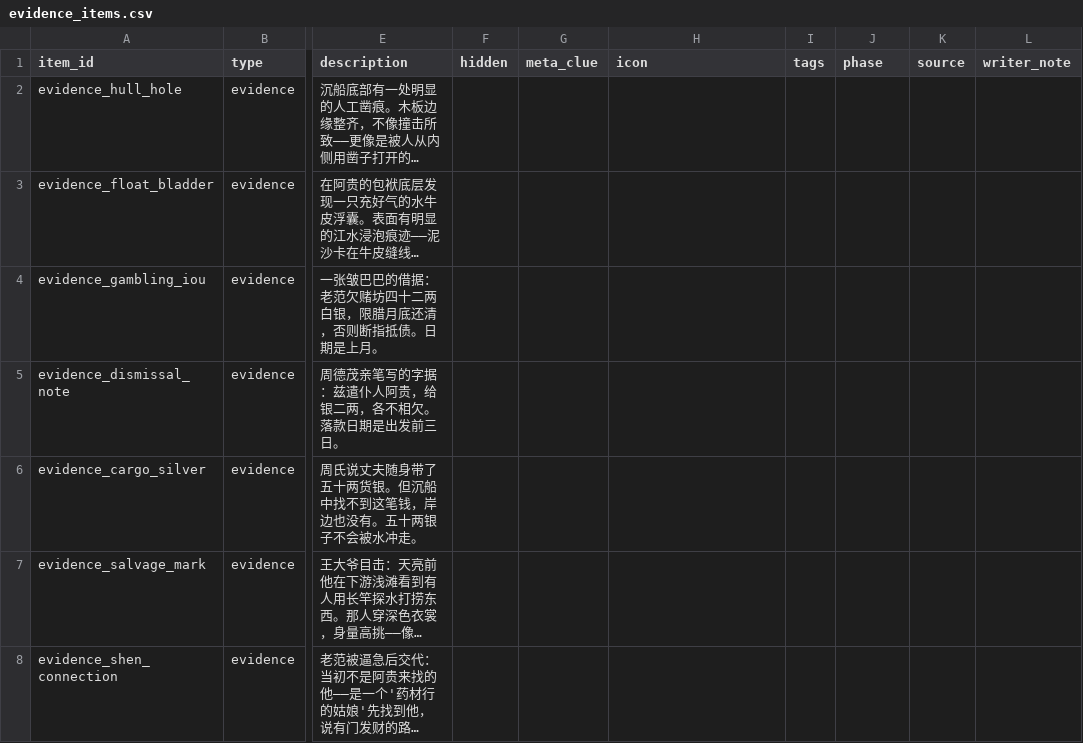
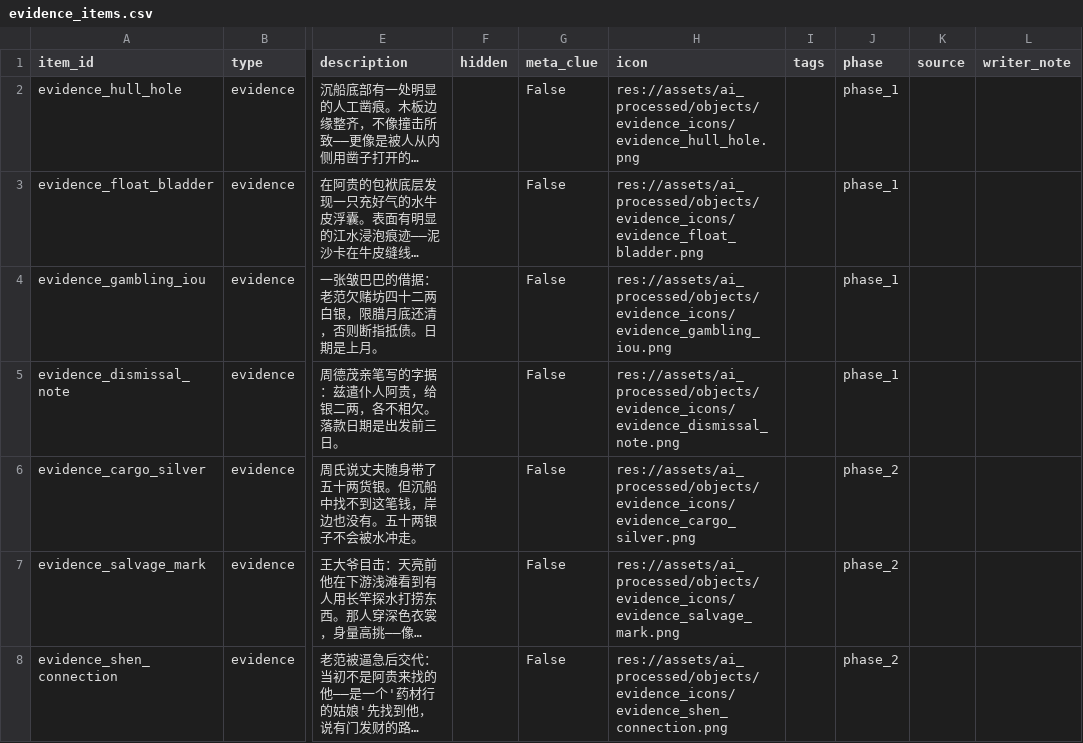
Before and after one commit to JimmyTheGit23/DetectiveSandbox, a CSV file: detective/data/case_tables/prologue_ferry/evidence_items.csv, drawn as a sheet; only a part is shown, gaps mark what is left out; long unchanged cells end in …; the diff covers the shown part only; the diff names each change by its address in the sheet, - before the commit and + after, or states it on an @@ line.

```diff
--- a/detective/data/case_tables/prologue_ferry/evidence_items.csv
+++ b/detective/data/case_tables/prologue_ferry/evidence_items.csv
-G2:G8 (meta_clue): (empty)
+G2:G8 (meta_clue): False
-H2 (icon): (empty)
+H2 (icon): res://assets/ai_processed/objects/evidence_icons/evidence_hull_hole.png
-J2:J5 (phase): (empty)
+J2:J5 (phase): phase_1
-H3 (icon): (empty)
+H3 (icon): res://assets/ai_processed/objects/evidence_icons/evidence_float_bladder.png
-H4 (icon): (empty)
+H4 (icon): res://assets/ai_processed/objects/evidence_icons/evidence_gambling_iou.png
-H5 (icon): (empty)
+H5 (icon): res://assets/ai_processed/objects/evidence_icons/evidence_dismissal_note.png
-H6 (icon): (empty)
+H6 (icon): res://assets/ai_processed/objects/evidence_icons/evidence_cargo_silver.png
-J6:J8 (phase): (empty)
+J6:J8 (phase): phase_2
-H7 (icon): (empty)
+H7 (icon): res://assets/ai_processed/objects/evidence_icons/evidence_salvage_mark.png
-H8 (icon): (empty)
+H8 (icon): res://assets/ai_processed/objects/evidence_icons/evidence_shen_connection.png
```
Also changed, not shown: 15 edited cells elsewhere in this file, 1 other file.
